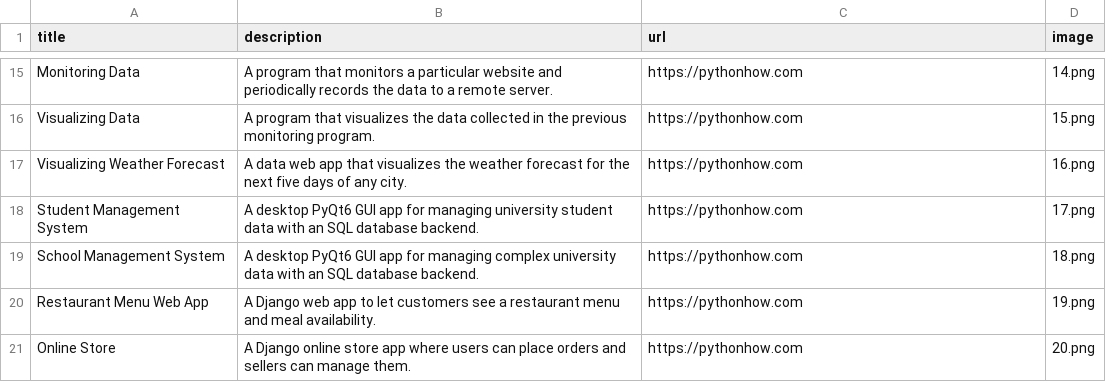
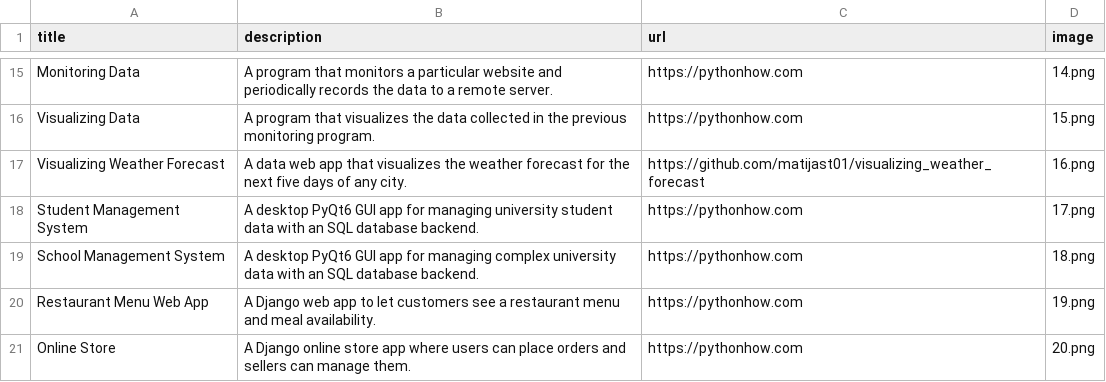
Before and after one commit to matijast01/Portfolio_webapp, a CSV file: data.csv, drawn as a sheet; only a part is shown, gaps mark what is left out.

Commit message:
Connect visulizing weather forecast source code link

```diff
--- a/data.csv
+++ b/data.csv
@@ -16,3 +16,3 @@ Monitoring Data;A program that monitors a particular website and periodically re
 Visualizing Data;A program that visualizes the data collected in the previous monitoring program. ;https://pythonhow.com;15.png
-Visualizing Weather Forecast;A data web app that visualizes the weather forecast for the next five days of any city.;https://pythonhow.com;16.png
+Visualizing Weather Forecast;A data web app that visualizes the weather forecast for the next five days of any city.;https://github.com/matijast01/visualizing_weather_forecast;16.png
 Student Management System;A desktop PyQt6 GUI app for managing university student data with an SQL database backend.;https://pythonhow.com;17.png
```
